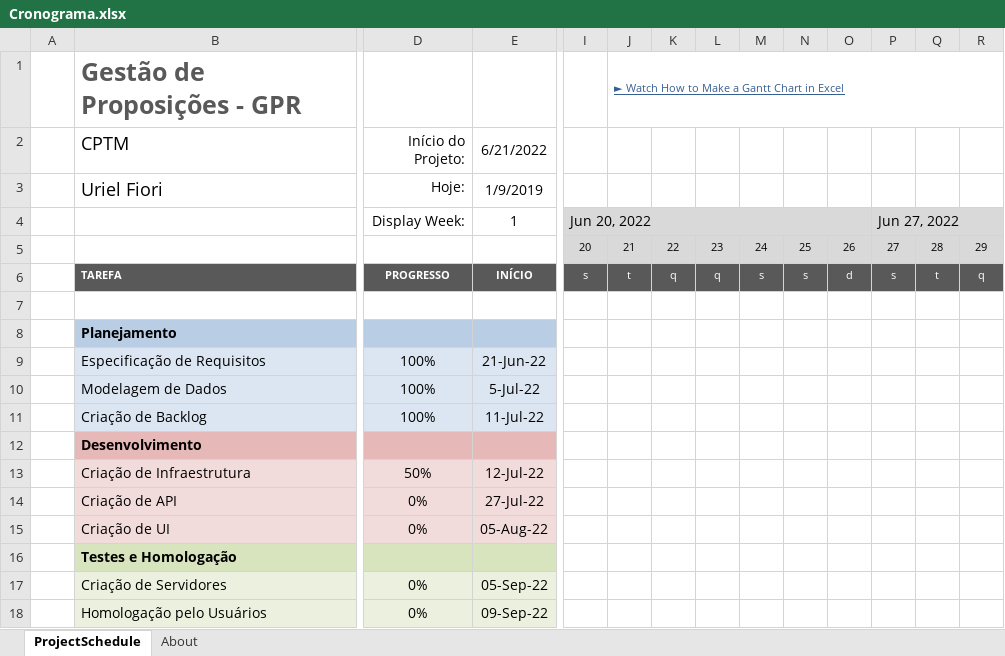
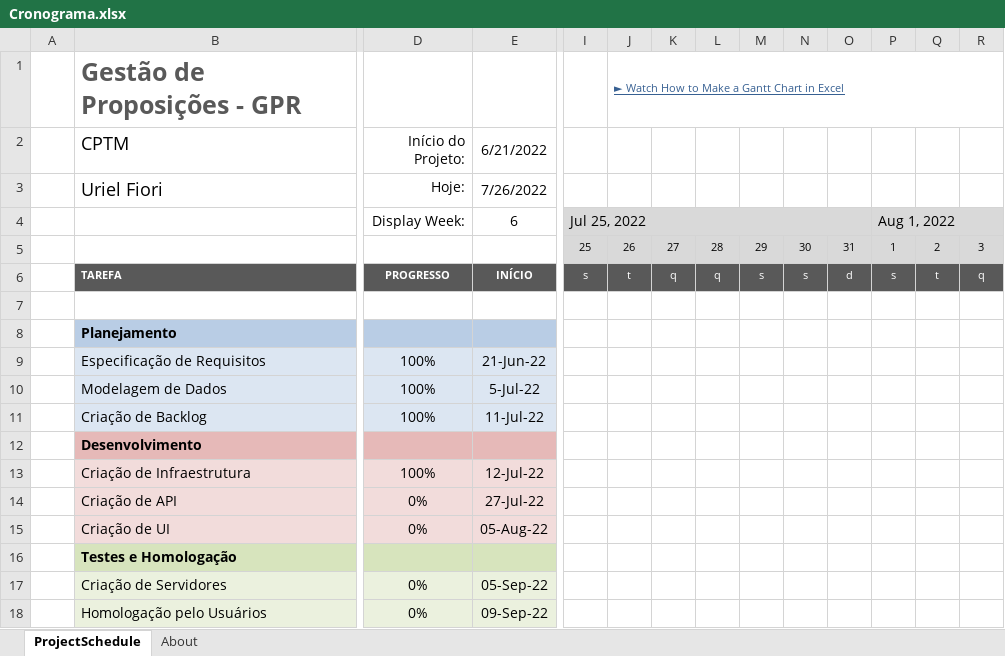
Before and after one commit to cyborg-nomade/GRD, an Excel workbook: docs/Cronograma.xlsx, sheet ProjectSchedule, drawn as a sheet; only a part is shown, gaps mark what is left out; values as stored, in another font and other column widths than the file's, no borders; conditional formats not drawn; removed rows and columns are numbered as before the commit, all else as after; rows hold the shown columns only; the diff names each change by its address in the sheet, - before the commit and + after, or states it on an @@ line.

Commit message:
updated schedule

```diff
--- a/docs/Cronograma.xlsx (sheet ProjectSchedule)
+++ b/docs/Cronograma.xlsx (sheet ProjectSchedule)
-E3 (6/21/2022): 1/9/2019
+E3 (6/21/2022): 7/26/2022
-row 4:  |  | Display Week: | 1 | Jun 20, 2022 |  |  |  |  |  |  | Jun 27, 2022
-row 5:  |  |  |  | 20 | 21 | 22 | 23 | 24 | 25 | 26 | 27 | 28 | 29
+row 4:  |  | Display Week: | 6 | Jul 25, 2022 |  |  |  |  |  |  | Aug 1, 2022
+row 5:  |  |  |  | 25 | 26 | 27 | 28 | 29 | 30 | 31 | 1 | 2 | 3
-D13 (Início do Projeto:): 50%
+D13 (Início do Projeto:): 100%
```
